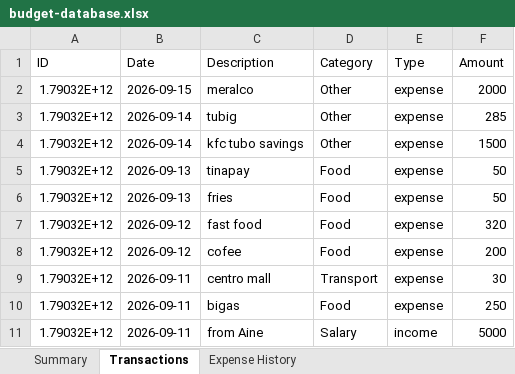
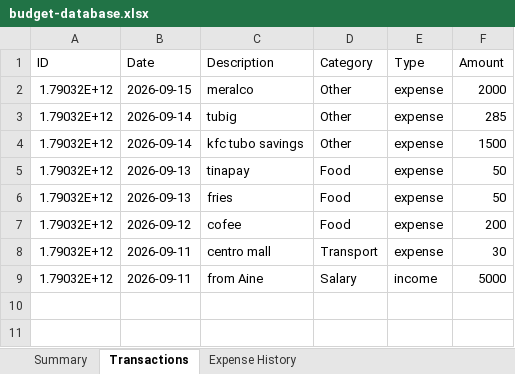
Before and after one commit to Risen7/budget-tracker, an Excel workbook: budget-database.xlsx, sheet Transactions, drawn as a sheet; values as stored, in another font and other column widths than the file's, no borders; the diff names each change by its address in the sheet, - before the commit and + after, or states it on an @@ line.

Commit message:
budget tracker v1.6

```diff
--- a/budget-database.xlsx (sheet Transactions)
+++ b/budget-database.xlsx (sheet Transactions)
-row 7: 1.79032E+12 | 2026-09-12 | fast food | Food | expense | 320
-row 10: 1.79032E+12 | 2026-09-11 | bigas | Food | expense | 250
```
Also changed, not shown: sheet Summary, 5 other files.
